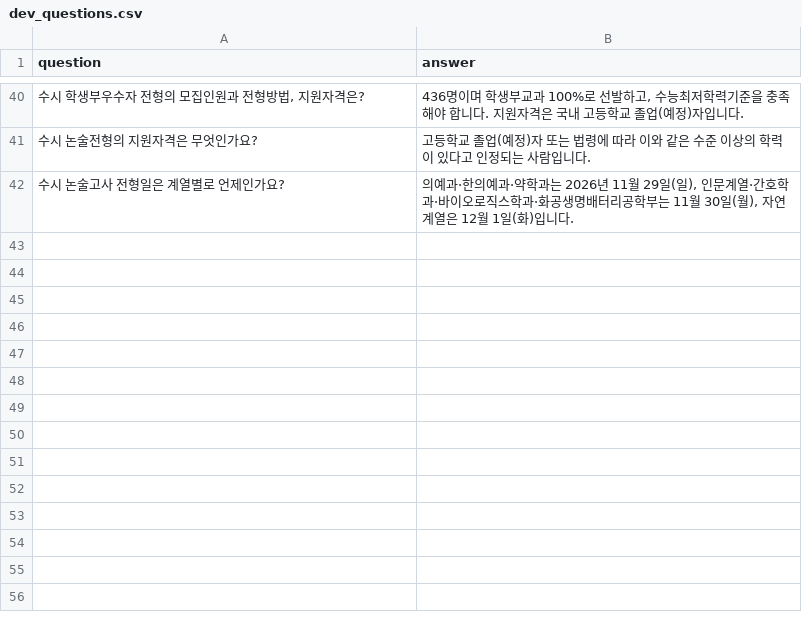
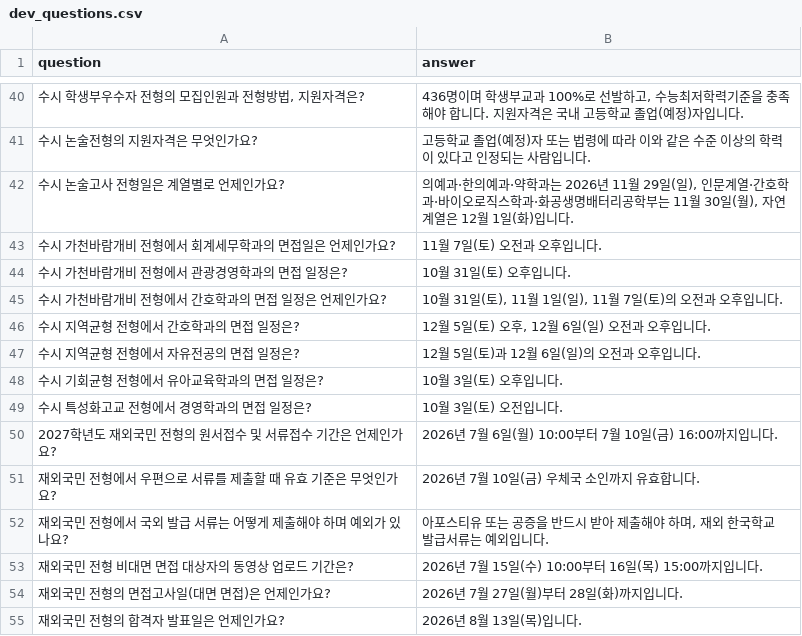
Before and after one commit to Nonmaju/rag-chatbot-eval, a CSV file: dev_questions.csv, drawn as a sheet; only a part is shown, gaps mark what is left out.

```diff
--- a/dev_questions.csv
+++ b/dev_questions.csv
@@ -42 +42,14 @@
 수시 논술고사 전형일은 계열별로 언제인가요?,"의예과·한의예과·약학과는 2026년 11월 29일(일), 인문계열·간호학과·바이오로직스학과·화공생명배터리공학부는 11월 30일(월), 자연계열은 12월 1일(화)입니다."
+수시 가천바람개비 전형에서 회계세무학과의 면접일은 언제인가요?,11월 7일(토) 오전과 오후입니다.
+수시 가천바람개비 전형에서 관광경영학과의 면접 일정은?,10월 31일(토) 오후입니다.
+수시 가천바람개비 전형에서 간호학과의 면접 일정은 언제인가요?,"10월 31일(토), 11월 1일(일), 11월 7일(토)의 오전과 오후입니다."
+수시 지역균형 전형에서 간호학과의 면접 일정은?,"12월 5일(토) 오후, 12월 6일(일) 오전과 오후입니다."
+수시 지역균형 전형에서 자유전공의 면접 일정은?,12월 5일(토)과 12월 6일(일)의 오전과 오후입니다.
+수시 기회균형 전형에서 유아교육학과의 면접 일정은?,10월 3일(토) 오후입니다.
+수시 특성화고교 전형에서 경영학과의 면접 일정은?,10월 3일(토) 오전입니다.
+2027학년도 재외국민 전형의 원서접수 및 서류접수 기간은 언제인가요?,2026년 7월 6일(월) 10:00부터 7월 10일(금) 16:00까지입니다.
+재외국민 전형에서 우편으로 서류를 제출할 때 유효 기준은 무엇인가요?,2026년 7월 10일(금) 우체국 소인까지 유효합니다.
+재외국민 전형에서 국외 발급 서류는 어떻게 제출해야 하며 예외가 있나요?,"아포스티유 또는 공증을 반드시 받아 제출해야 하며, 재외 한국학교 발급서류는 예외입니다."
+재외국민 전형 비대면 면접 대상자의 동영상 업로드 기간은?,2026년 7월 15일(수) 10:00부터 16일(목) 15:00까지입니다.
+재외국민 전형의 면접고사일(대면 면접)은 언제인가요?,2026년 7월 27일(월)부터 28일(화)까지입니다.
+재외국민 전형의 합격자 발표일은 언제인가요?,2026년 8월 13일(목)입니다.
```
Also changed, not shown: 1 other file.
